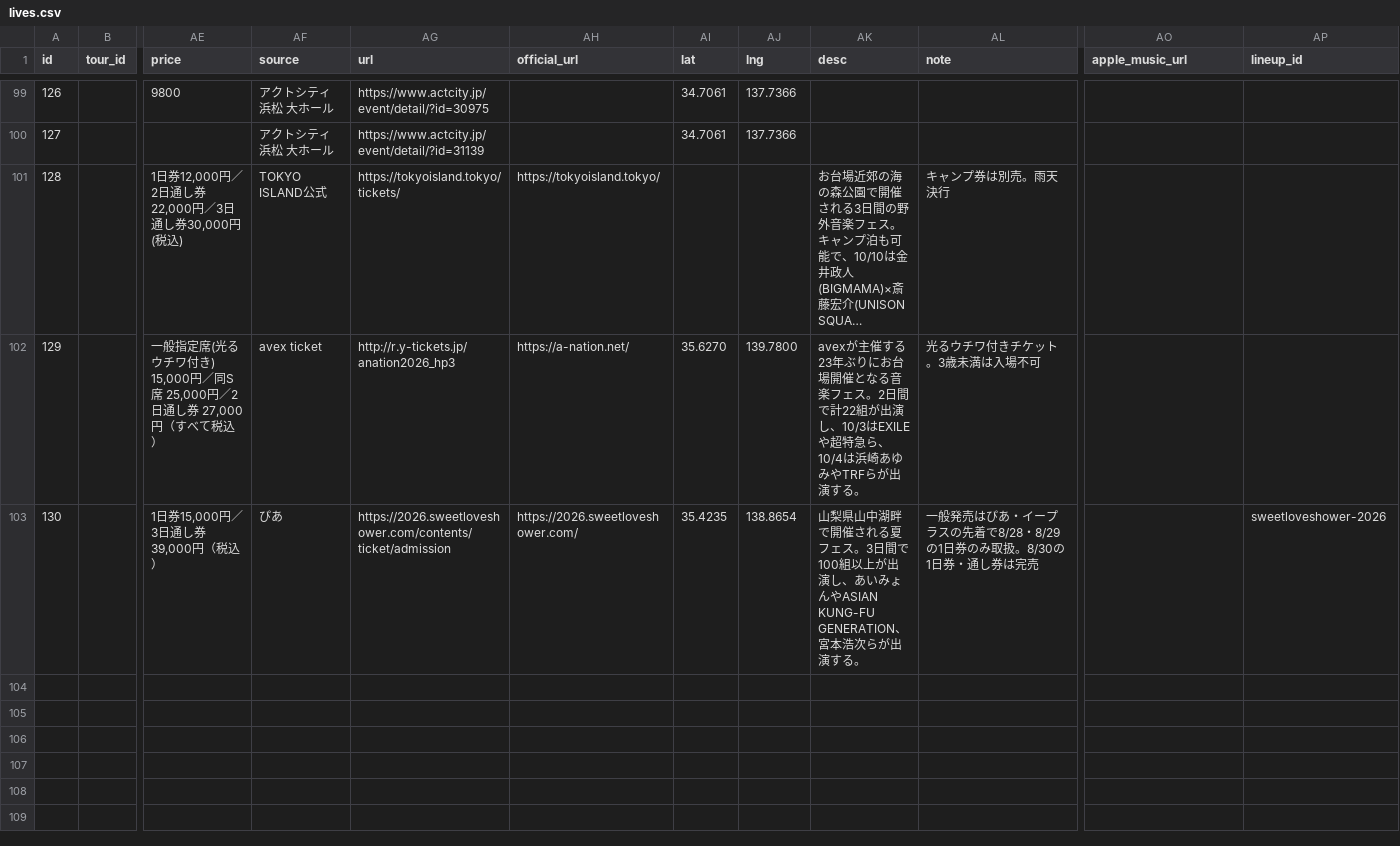
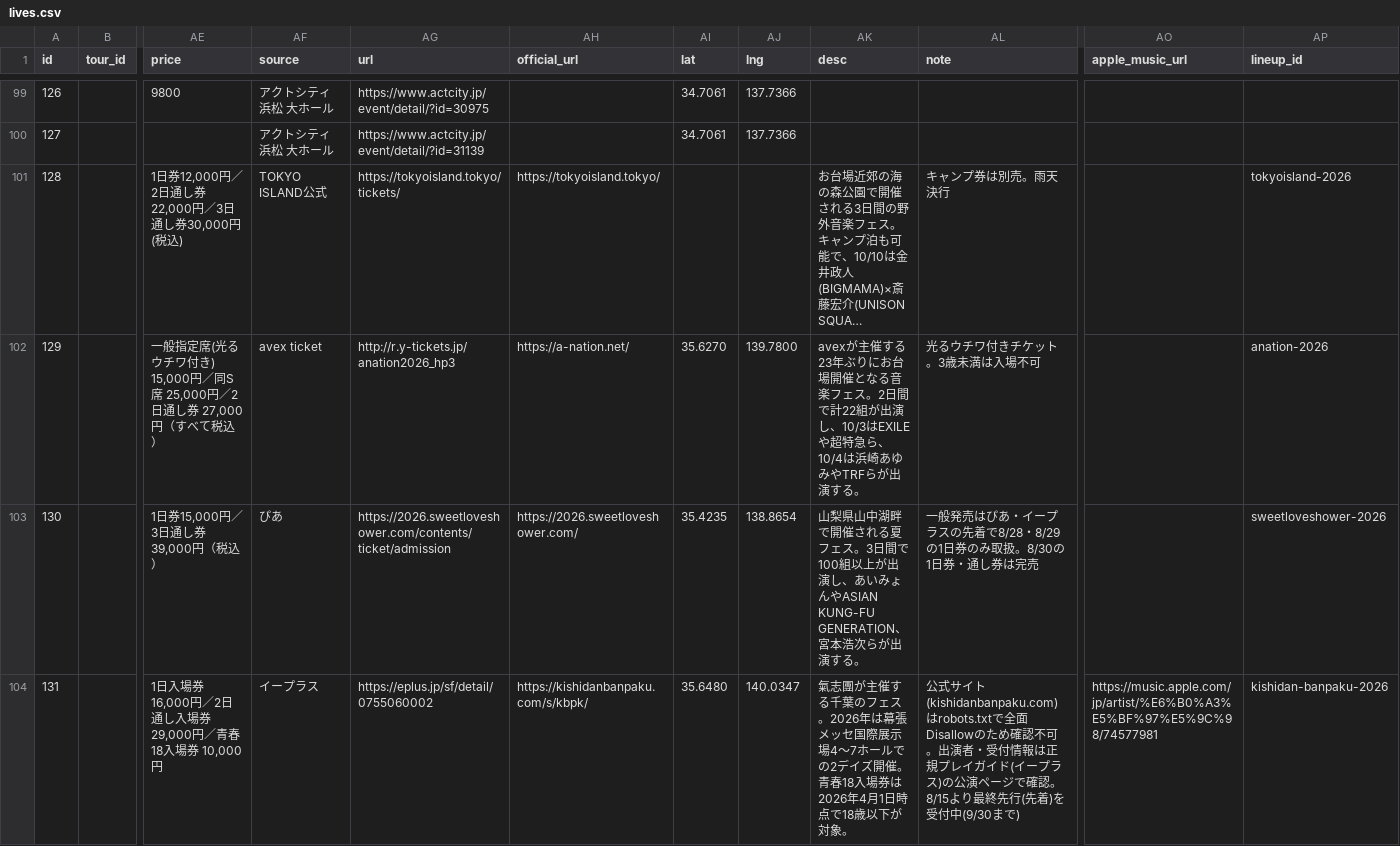
Before and after one commit to the-ready/player-one, a CSV file: data/lives.csv, drawn as a sheet; only a part is shown, gaps mark what is left out; long unchanged cells end in …; rows hold the shown columns only; the diff covers the shown part only; the diff names each change by its address in the sheet, - before the commit and + after, or states it on an @@ line.

Commit message:
フェスのラインナップ調査 2026-08-29（lives.csv lineups.csv apple-music.json）
土曜の週次収集で消えていた氣志團万博・ポムフェス2026・ROCK IN JAPAN(2週)・
New Acoustic Camp 2026を前回確定データから復元し、フェス8件（うちULTRA JAPANは
今回初めて）の出演者を日割りで再取得・格納。ULTRA JAPANは公式サイトが画像/JS
配信のため従来取得不可だったが、代替の音楽メディア複数を突き合わせて全59組の
日割りを確認できた。

```diff
--- a/data/lives.csv
+++ b/data/lives.csv
-AP101 (lineup_id): (empty)
+AP101 (lineup_id): tokyoisland-2026
-AP102 (lineup_id): (empty)
+AP102 (lineup_id): anation-2026
+row 104: 131 |  | 1日入場券 16,000円／2日通し入場券 29,000円／青春18入場券 10,000円 | イープラス | https://eplus.jp/sf/detail/0755060002 | https://kishidanbanpaku.com/s/kbpk/ | 35.6480 | 140.0347 | 氣志團が主催する千葉のフェス。2026年は幕張メッセ国際展示場4〜7ホールでの2デイズ開催。青春18入場券は2026年4月1日時点で18歳以下が対象。 | 公式サイト(kishidanbanpaku.com)はrobots.txtで全面Disallowのため確認不可。出演者・受付情報は正規プレイガイド(イープラス)の公演ページで確認。8/15より最終先行(先着)を受付中(9/30まで) | https://music.apple.com/jp/artist/%E6%B0%A3%E5%BF%97%E5%9C%98/74577981 | kishidan-banpaku-2026
```
Also changed, not shown: 4 added rows and 1 edited cell elsewhere in this file, 2 other files.
